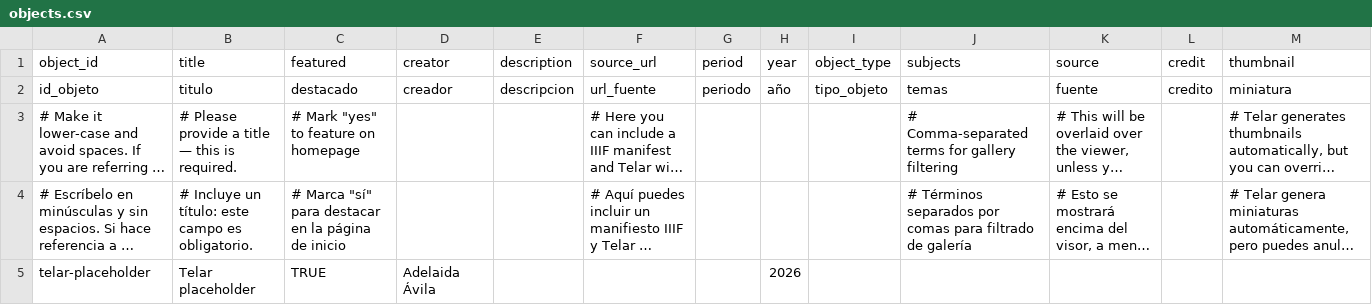
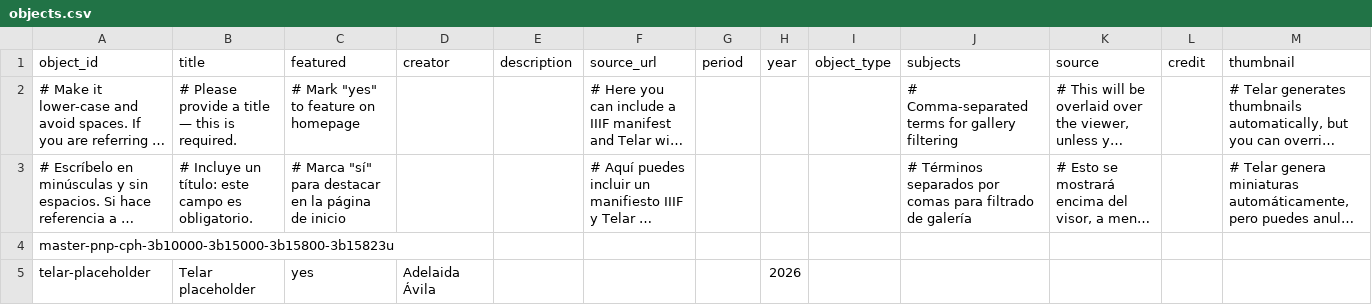
Before and after one commit to lak93106/otlteaching, a CSV file: telar-content/spreadsheets/objects.csv, drawn as a sheet; long unchanged cells end in …; removed rows and columns are numbered as before the commit, all else as after; the diff names each change by its address in the sheet, - before the commit and + after, or states it on an @@ line.

Commit message:
Updated objects.csv via Telar Compositor

```diff
--- a/telar-content/spreadsheets/objects.csv
+++ b/telar-content/spreadsheets/objects.csv
-row 2: id_objeto | titulo | destacado | creador | descripcion | url_fuente | periodo | año | tipo_objeto | temas | fuente | credito | miniatura
+row 4: master-pnp-cph-3b10000-3b15000-3b15800-3b15823u
-C5 (featured): TRUE
+C5 (featured): yes
```
